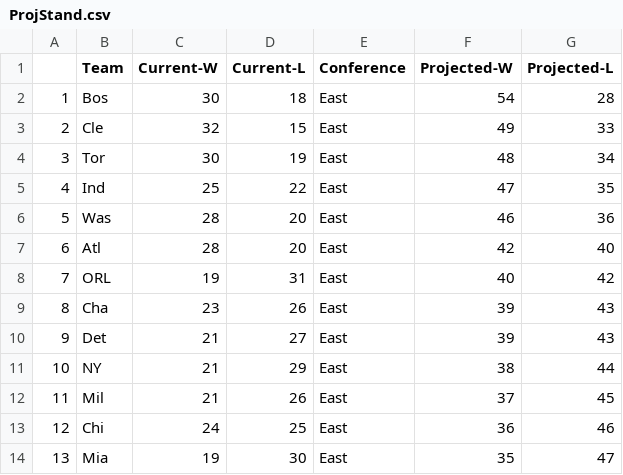
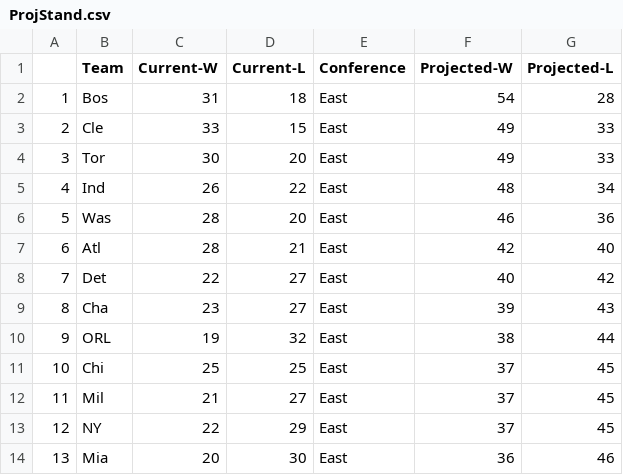
Before and after one commit to derek-corcoran-barrios/Sloan, a CSV file: ProjStand.csv, drawn as a sheet; only a part is shown; the diff covers the shown part only.

```diff
--- a/ProjStand.csv
+++ b/ProjStand.csv
@@ -1,14 +1,14 @@
 "","Team","Current-W","Current-L","Conference","Projected-W","Projected-L"
-"1","Bos",30,18,"East",54,28
-"2","Cle",32,15,"East",49,33
-"3","Tor",30,19,"East",48,34
-"4","Ind",25,22,"East",47,35
+"1","Bos",31,18,"East",54,28
+"2","Cle",33,15,"East",49,33
+"3","Tor",30,20,"East",49,33
+"4","Ind",26,22,"East",48,34
 "5","Was",28,20,"East",46,36
-"6","Atl",28,20,"East",42,40
-"7","ORL",19,31,"East",40,42
-"8","Cha",23,26,"East",39,43
-"9","Det",21,27,"East",39,43
-"10","NY",21,29,"East",38,44
-"11","Mil",21,26,"East",37,45
-"12","Chi",24,25,"East",36,46
-"13","Mia",19,30,"East",35,47
+"6","Atl",28,21,"East",42,40
+"7","Det",22,27,"East",40,42
+"8","Cha",23,27,"East",39,43
+"9","ORL",19,32,"East",38,44
+"10","Chi",25,25,"East",37,45
+"11","Mil",21,27,"East",37,45
+"12","NY",22,29,"East",37,45
+"13","Mia",20,30,"East",36,46
```
Also changed, not shown: 36 edited cells elsewhere in this file, AddedStand.csv, ProjStandE.csv, 15 other files.
